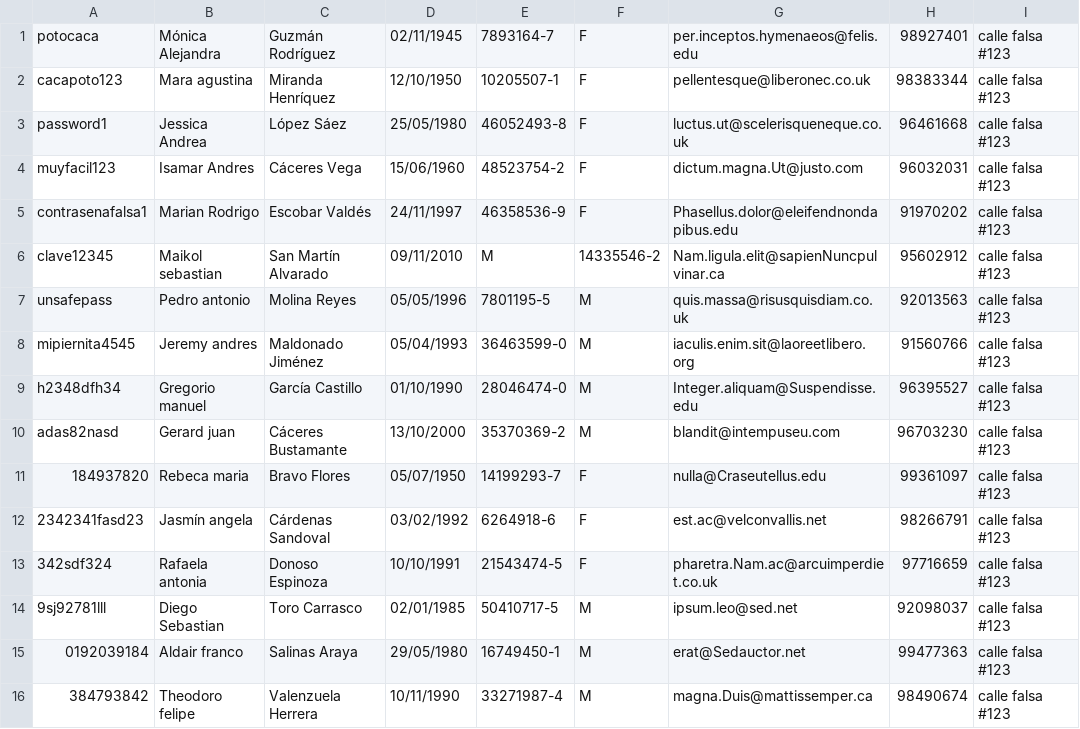
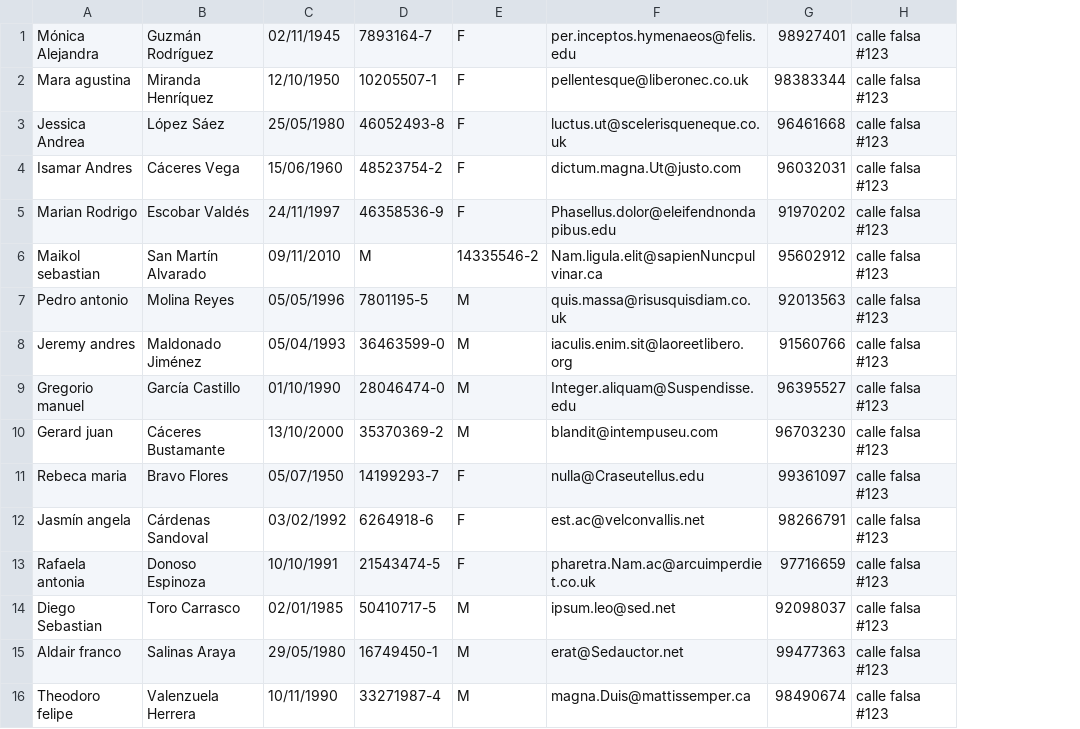
Before and after one commit to amectionlab/Amection-project, a CSV file: src/resources/patients.csv, drawn as a sheet; the diff names each change by its address in the sheet, - before the commit and + after, or states it on an @@ line.

```diff
--- a/src/resources/patients.csv
+++ b/src/resources/patients.csv
-column A, rows 1-16: potocaca | cacapoto123 | password1 | muyfacil123 | contrasenafalsa1 | clave12345 | unsafepass | mipiernita4545 | h2348dfh34 | adas82nasd | 184937820 | 2342341fasd23 | 342sdf324 | 9sj92781lll | 0192039184 | 384793842
```
Also changed, not shown: build/classes/resources/patients.csv, 23 other files.
